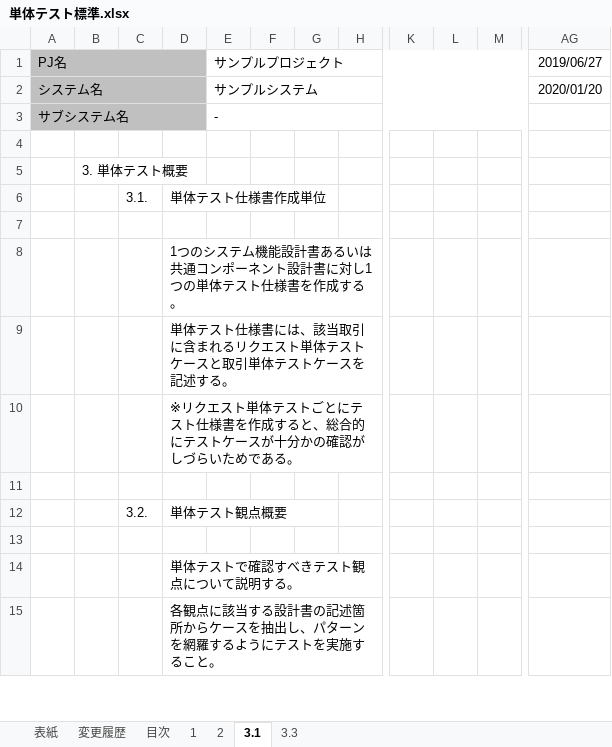
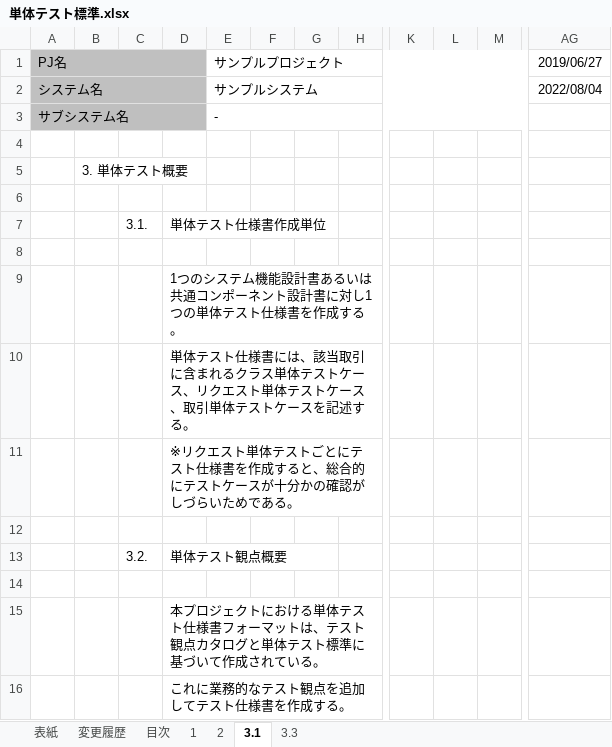
Before and after one commit to Fintan-contents/nablarch-system-development-guide, an Excel workbook: サンプルプロジェクト/設計書/A1_プロジェクト管理システム/020_方式設計/020_開発標準/020_テスト標準/単体テスト標準.xlsx, sheet 3.1, drawn as a sheet; only a part is shown, gaps mark what is left out; values as stored, in another font and other column widths than the file's, no borders; charts and pictures not drawn; removed rows and columns are numbered as before the commit, all else as after; rows hold the shown columns only; the diff covers the shown part only; the diff names each change by its address in the sheet, - before the commit and + after, or states it on an @@ line.

```diff
--- a/サンプルプロジェクト/設計書/A1_プロジェクト管理システム/020_方式設計/020_開発標準/020_テスト標準/単体テスト標準.xlsx (sheet 3.1)
+++ b/サンプルプロジェクト/設計書/A1_プロジェクト管理システム/020_方式設計/020_開発標準/020_テスト標準/単体テスト標準.xlsx (sheet 3.1)
-column F, empty
+column G, empty
-column L, empty
+column M, empty
-AG2: 2020/01/20
+AG2: 2022/08/04
+row 6: (empty)
-D10: …含まれるリクエスト単体テストケースと取引単体…
+D10: …含まれるクラス単体テストケース、リクエスト単体テストケース、取引単体…
-D15: 単体テストで確認すべきテスト観点について説明する。
+D15: 本プロジェクトにおける単体テスト仕様書フォーマットは、テスト観点カタログと単体テスト標準に基づいて作成されている。
-D16: 各観点に該当する設計書の記述箇所からケースを抽出し、パターンを網羅するようにテストを実施すること。
+D16: これに業務的なテスト観点を追加してテスト仕様書を作成する。
```
Also changed, not shown: 38 added rows, 42 removed rows, 2 moved rows and 1 edited cell elsewhere in this sheet, sheet 2, sheet 1, sheet 変更履歴, sheet 3.3, sheet 目次, sheet 表紙, charts or pictures, サンプルプロジェクト/設計書/A1_プロジェクト管理システム/020_方式設計/020_開発標準/010_設計標準/UI標準(画面).xlsx, 3 other files.
